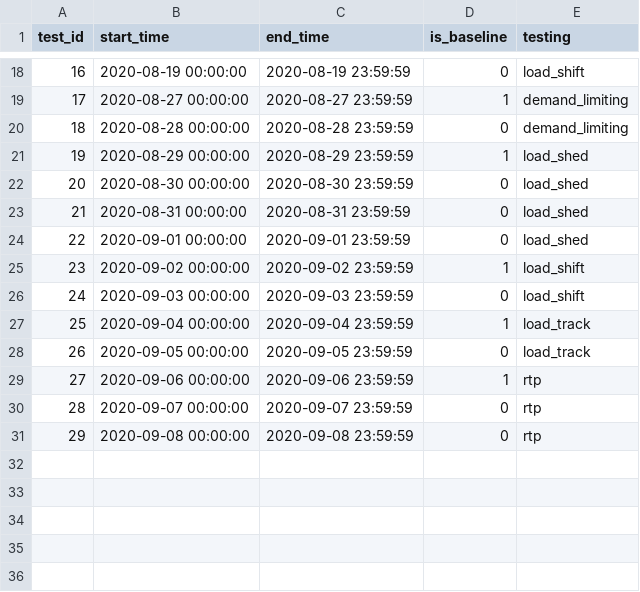
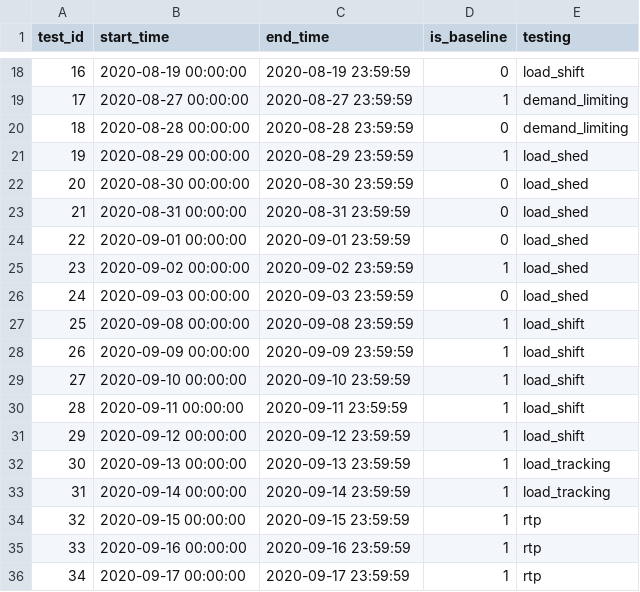
Before and after one commit to LBNL-ETA/SolarPlus-Optimizer, a CSV file: controller/test_schedule.csv, drawn as a sheet; only a part is shown, gaps mark what is left out; removed rows and columns are numbered as before the commit, all else as after; the diff names each change by its address in the sheet, - before the commit and + after, or states it on an @@ line.

Commit message:
updating schedule: adding more tests

```diff
--- a/controller/test_schedule.csv
+++ b/controller/test_schedule.csv
-E25:E26 (testing): load_shift
+E25:E26 (testing): load_shed
+row 27: 25 | 2020-09-08 00:00:00 | 2020-09-08 23:59:59 | 1 | load_shift
+row 28: 26 | 2020-09-09 00:00:00 | 2020-09-09 23:59:59 | 1 | load_shift
+row 29: 27 | 2020-09-10 00:00:00 | 2020-09-10 23:59:59 | 1 | load_shift
+row 30: 28 | 2020-09-11 00:00:00 | 2020-09-11 23:59:59 | 1 | load_shift
+row 31: 29 | 2020-09-12 00:00:00 | 2020-09-12 23:59:59 | 1 | load_shift
+row 32: 30 | 2020-09-13 00:00:00 | 2020-09-13 23:59:59 | 1 | load_tracking
@@ column A (test_id) renumbered between rows 33 and 36 @@
-B33 (start_time): 2020-09-04 00:00:00
+B33 (start_time): 2020-09-14 00:00:00
-C33 (end_time): 2020-09-04 23:59:59
+C33 (end_time): 2020-09-14 23:59:59
-E33 (testing): load_track
+E33 (testing): load_tracking
-row 28: 26 | 2020-09-05 00:00:00 | 2020-09-05 23:59:59 | 0 | load_track
+row 34: 32 | 2020-09-15 00:00:00 | 2020-09-15 23:59:59 | 1 | rtp
-B35 (start_time): 2020-09-06 00:00:00
+B35 (start_time): 2020-09-16 00:00:00
-C35 (end_time): 2020-09-06 23:59:59
+C35 (end_time): 2020-09-16 23:59:59
-B36 (start_time): 2020-09-07 00:00:00
+B36 (start_time): 2020-09-17 00:00:00
-C36 (end_time): 2020-09-07 23:59:59
+C36 (end_time): 2020-09-17 23:59:59
-D36 (is_baseline): 0
+D36 (is_baseline): 1
-row 31: 29 | 2020-09-08 00:00:00 | 2020-09-08 23:59:59 | 0 | rtp
```
Also changed, not shown: 1 other file.
